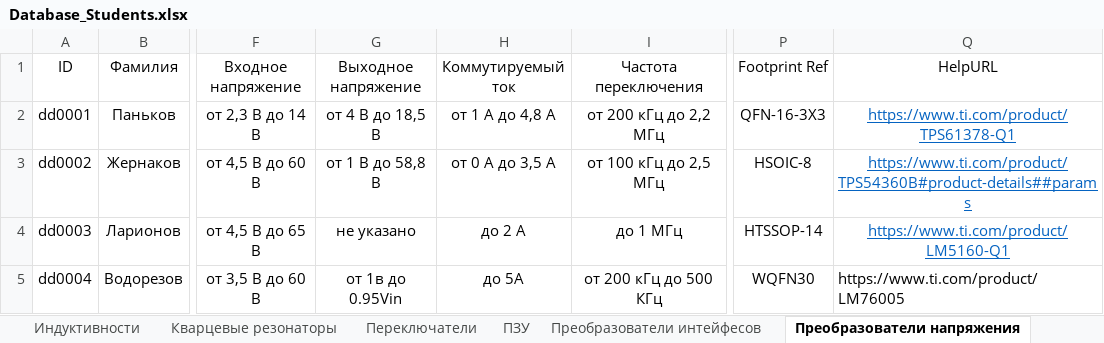
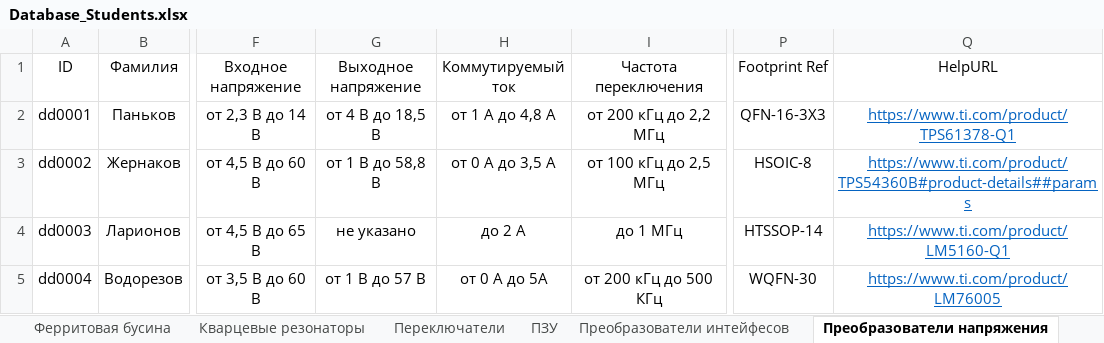
Before and after one commit to TonyCooT/Altium_BEng, an Excel workbook: library/Database_Students.xlsx, sheet Преобразователи напряжения, drawn as a sheet; only a part is shown, gaps mark what is left out; values as stored, in another font and other column widths than the file's, no borders; the diff names each change by its address in the sheet, - before the commit and + after, or states it on an @@ line.

```diff
--- a/library/Database_Students.xlsx (sheet Преобразователи напряжения)
+++ b/library/Database_Students.xlsx (sheet Преобразователи напряжения)
-G5 (Выходное напряжение): от 1в до 0.95Vin
+G5 (Выходное напряжение): от 1 В до 57 В
-H5 (Коммутируемый ток): до 5А
+H5 (Коммутируемый ток): от 0 А до 5А
-P5 (Footprint Ref): WQFN30
+P5 (Footprint Ref): WQFN-30
@@ Q5 underline: off → on, text colour: black → #0563C1, alignment: left → center @@
```
Also changed, not shown: sheet Конденсаторы, sheet Индуктивности, sheet Резисторы, sheet Кварцевые резонаторы, other sheet tabs, 10 other files.
